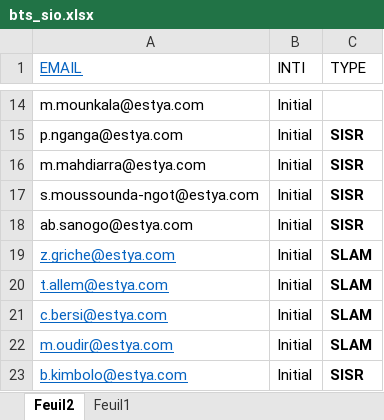
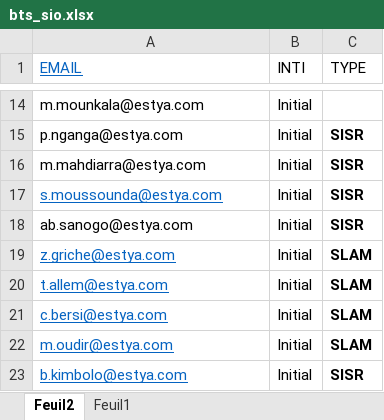
Before and after one commit to badiskhachaa1996/DockerProject, an Excel workbook: back/scriptImport/bts_sio.xlsx, sheet Feuil2, drawn as a sheet; only a part is shown, gaps mark what is left out; values as stored, in another font and other column widths than the file's, no borders; the diff names each change by its address in the sheet, - before the commit and + after, or states it on an @@ line.

Commit message:
Script Peda

```diff
--- a/back/scriptImport/bts_sio.xlsx (sheet Feuil2)
+++ b/back/scriptImport/bts_sio.xlsx (sheet Feuil2)
-A17 (EMAIL): s.moussounda-ngot@estya.com
+A17 (EMAIL): s.moussounda@estya.com
@@ A17 underline: off → on, text colour: black → #0563C1 @@
```
Also changed, not shown: 1 other file.
